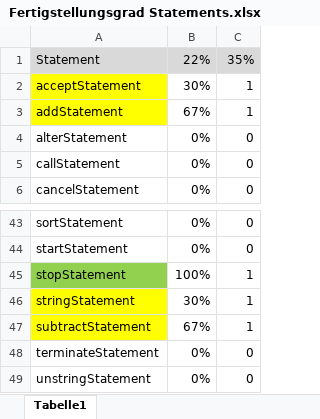
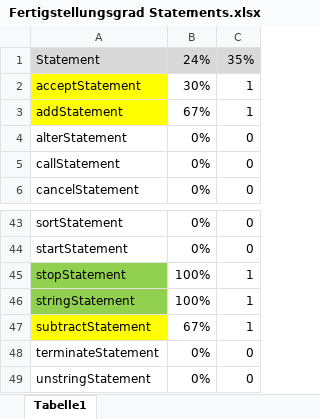
Before and after one commit to flaechsig/cobolj, an Excel workbook: Fertigstellungsgrad Statements.xlsx, sheet Tabelle1, drawn as a sheet; only a part is shown, gaps mark what is left out; values as stored, in another font and other column widths than the file's, no borders; the diff names each change by its address in the sheet, - before the commit and + after, or states it on an @@ line.

Commit message:
Weitere Ergänzungen für das String-Statement

```diff
--- a/Fertigstellungsgrad Statements.xlsx (sheet Tabelle1)
+++ b/Fertigstellungsgrad Statements.xlsx (sheet Tabelle1)
-B1: 22%
+B1: 24%
-A46 fill: #FFFF00
+A46 fill: #92D050
-B46: 30%
+B46: 100%
```
Also changed, not shown: 8 other files.
